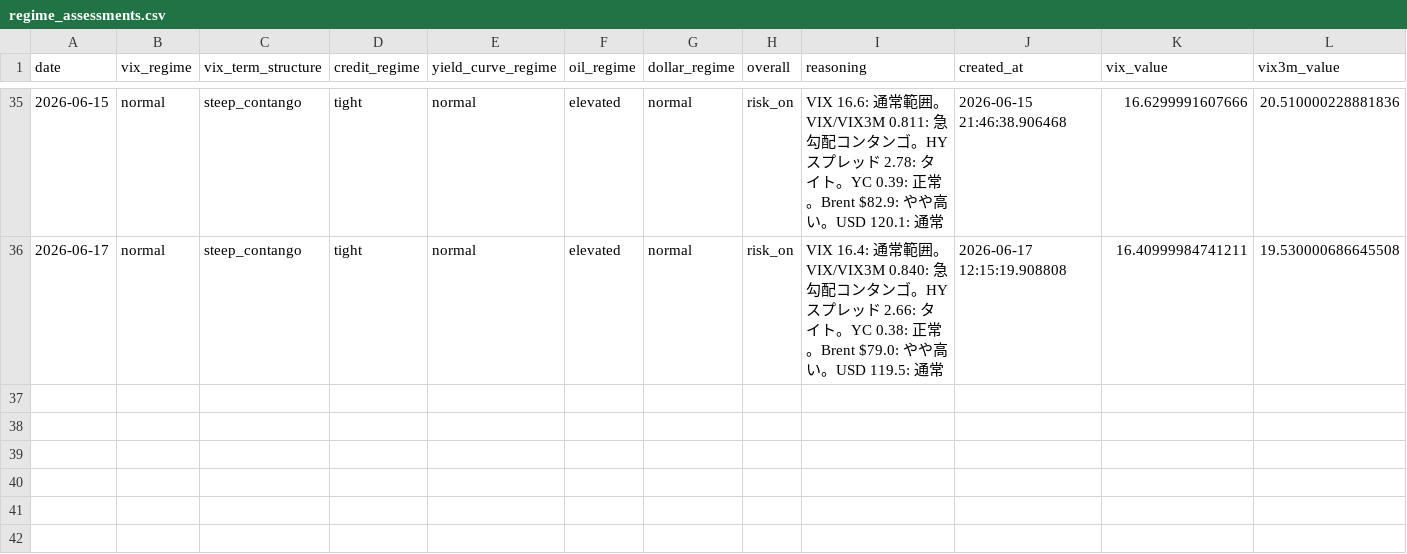
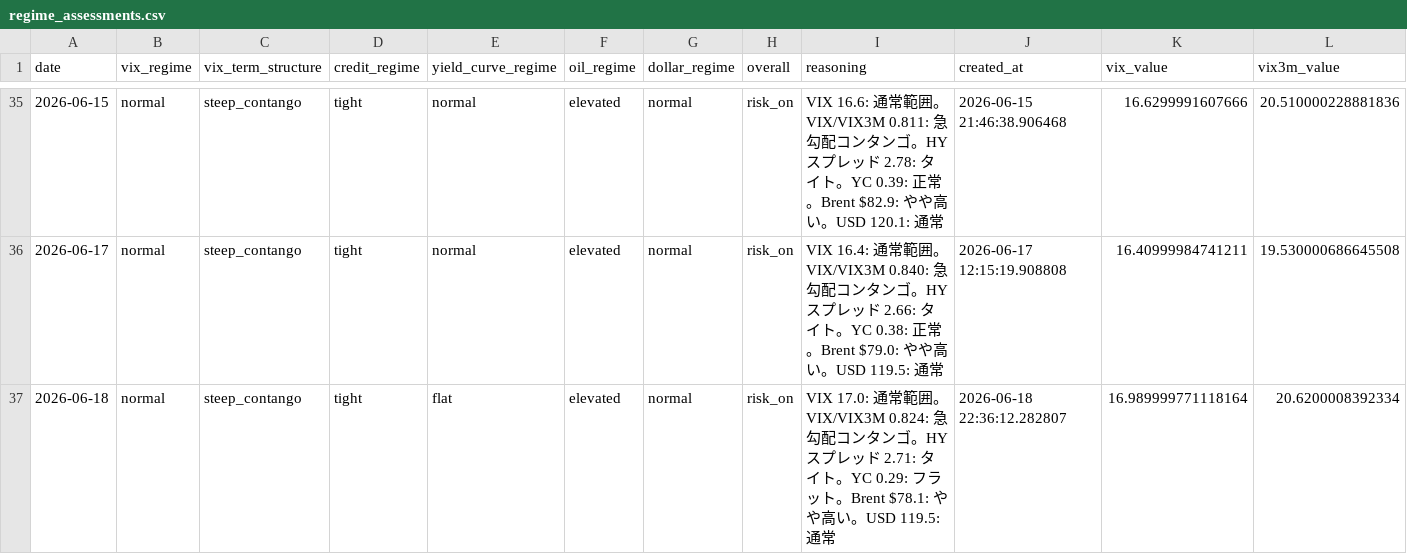
Before and after one commit to ksyunnnn/Master-Sensei, a CSV file: data/db_export/regime_assessments.csv, drawn as a sheet; only a part is shown, gaps mark what is left out; rows hold the shown columns only; the diff names each change by its address in the sheet, - before the commit and + after, or states it on an @@ line.

```diff
--- a/data/db_export/regime_assessments.csv
+++ b/data/db_export/regime_assessments.csv
+row 37: 2026-06-18 | normal | steep_contango | tight | flat | elevated | normal | risk_on | VIX 17.0: 通常範囲。VIX/VIX3M 0.824: 急勾配コンタンゴ。HYスプレッド 2.71: タイト。YC 0.29: フラット。Brent $78.1: やや高い。USD 119.5: 通常 | 2026-06-18 22:36:12.282807 | 16.989999771118164 | 20.6200008392334
```
Also changed, not shown: data/db_export/events.csv, data/db_export/skill_executions.csv, 2 other files.
